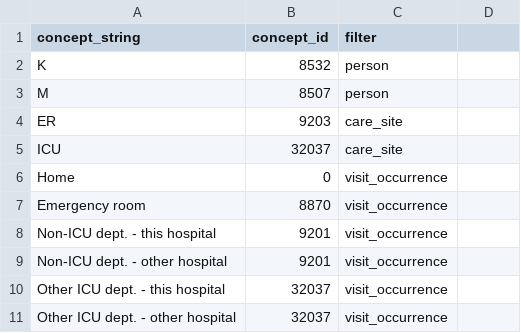
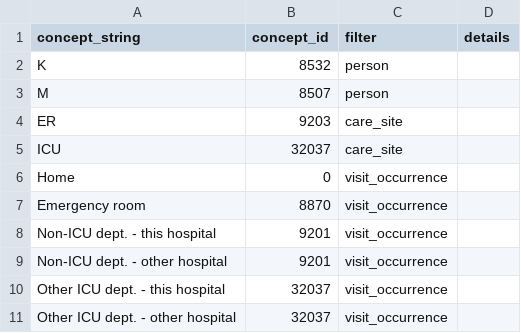
Before and after one commit to INCEPTdk/omop_etl, a CSV file: etl/csv/concept_lookup.csv, drawn as a sheet; the diff names each change by its address in the sheet, - before the commit and + after, or states it on an @@ line.

Commit message:
add details column

```diff
--- a/etl/csv/concept_lookup.csv
+++ b/etl/csv/concept_lookup.csv
-D1: (empty)
+D1: details
```
